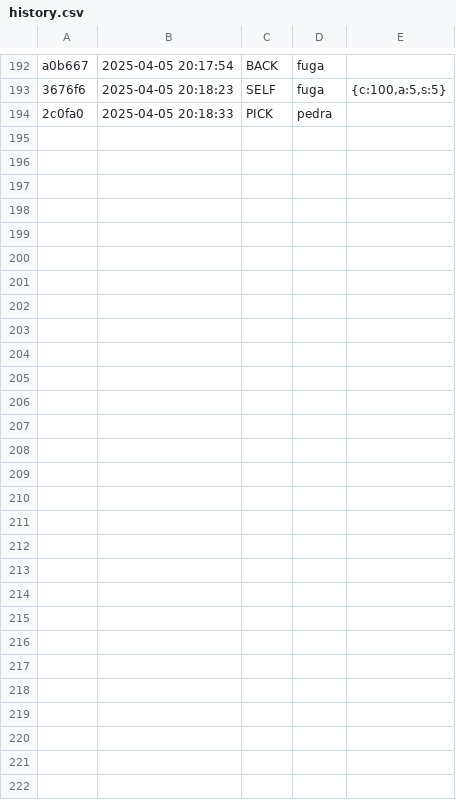
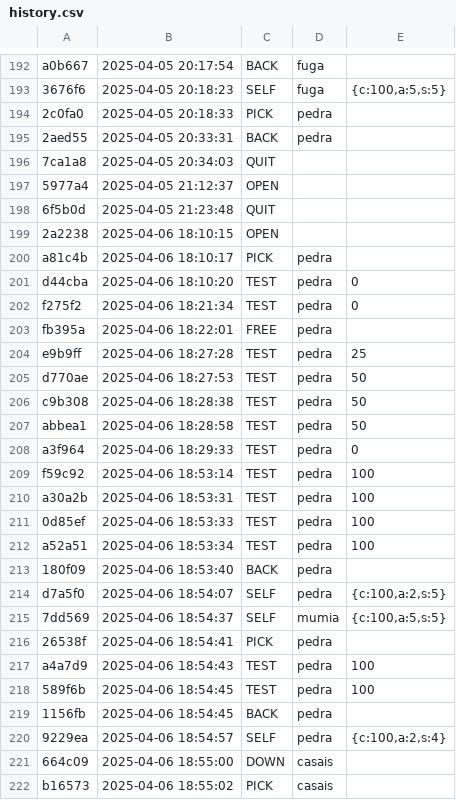
Before and after one commit to Aaron-GMM/EstruturaDeDados, a CSV file: ed/.tko/history.csv, drawn as a sheet; only a part is shown, gaps mark what is left out.

Commit message:
Completed: pedra|starting: casis

```diff
--- a/ed/.tko/history.csv
+++ b/ed/.tko/history.csv
@@ -194 +194,29 @@ a0b667,2025-04-05 20:17:54,BACK,fuga,
 2c0fa0,2025-04-05 20:18:33,PICK,pedra,
+2aed55,2025-04-05 20:33:31,BACK,pedra,
+7ca1a8,2025-04-05 20:34:03,QUIT,,
+5977a4,2025-04-05 21:12:37,OPEN,,
+6f5b0d,2025-04-05 21:23:48,QUIT,,
+2a2238,2025-04-06 18:10:15,OPEN,,
+a81c4b,2025-04-06 18:10:17,PICK,pedra,
+d44cba,2025-04-06 18:10:20,TEST,pedra,0
+f275f2,2025-04-06 18:21:34,TEST,pedra,0
+fb395a,2025-04-06 18:22:01,FREE,pedra,
+e9b9ff,2025-04-06 18:27:28,TEST,pedra,25
+d770ae,2025-04-06 18:27:53,TEST,pedra,50
+c9b308,2025-04-06 18:28:38,TEST,pedra,50
+abbea1,2025-04-06 18:28:58,TEST,pedra,50
+a3f964,2025-04-06 18:29:33,TEST,pedra,0
+f59c92,2025-04-06 18:53:14,TEST,pedra,100
+a30a2b,2025-04-06 18:53:31,TEST,pedra,100
+0d85ef,2025-04-06 18:53:33,TEST,pedra,100
+a52a51,2025-04-06 18:53:34,TEST,pedra,100
+180f09,2025-04-06 18:53:40,BACK,pedra,
+d7a5f0,2025-04-06 18:54:07,SELF,pedra,"{c:100,a:2,s:5}"
+7dd569,2025-04-06 18:54:37,SELF,mumia,"{c:100,a:5,s:5}"
+26538f,2025-04-06 18:54:41,PICK,pedra,
+a4a7d9,2025-04-06 18:54:43,TEST,pedra,100
+589f6b,2025-04-06 18:54:45,TEST,pedra,100
+1156fb,2025-04-06 18:54:45,BACK,pedra,
+9229ea,2025-04-06 18:54:57,SELF,pedra,"{c:100,a:2,s:4}"
+664c09,2025-04-06 18:55:00,DOWN,casais,
+b16573,2025-04-06 18:55:02,PICK,casais,
```
Also changed, not shown: 8 other files.
